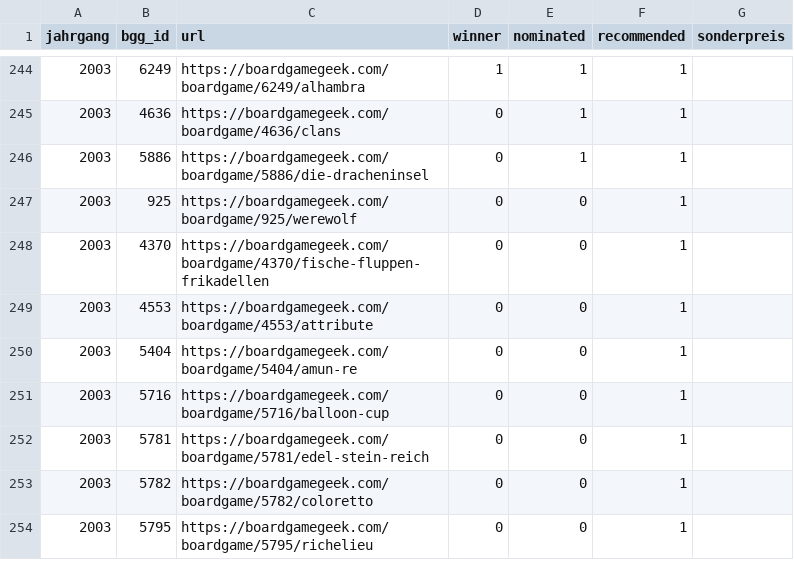
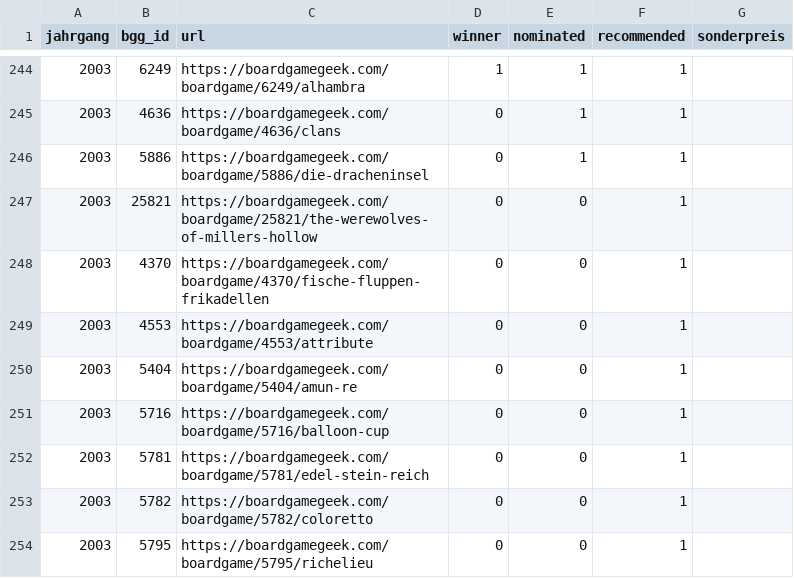
Before and after one commit to recommend-games/recommend-games.github.io, a CSV file: experiments/sdj.csv, drawn as a sheet; only a part is shown, gaps mark what is left out.

```diff
--- a/experiments/sdj.csv
+++ b/experiments/sdj.csv
@@ -246,3 +246,3 @@ jahrgang,bgg_id,url,winner,nominated,recommended,sonderpreis
 2003,5886,https://boardgamegeek.com/boardgame/5886/die-dracheninsel,0,1,1,
-2003,925,https://boardgamegeek.com/boardgame/925/werewolf,0,0,1,
+2003,25821,https://boardgamegeek.com/boardgame/25821/the-werewolves-of-millers-hollow,0,0,1,
 2003,4370,https://boardgamegeek.com/boardgame/4370/fische-fluppen-frikadellen,0,0,1,
```
Also changed, not shown: 46 other files.
